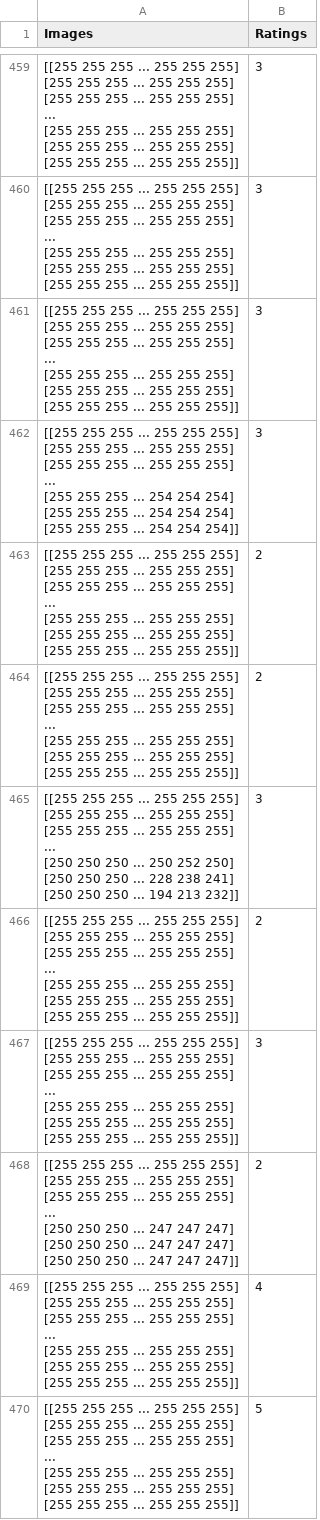
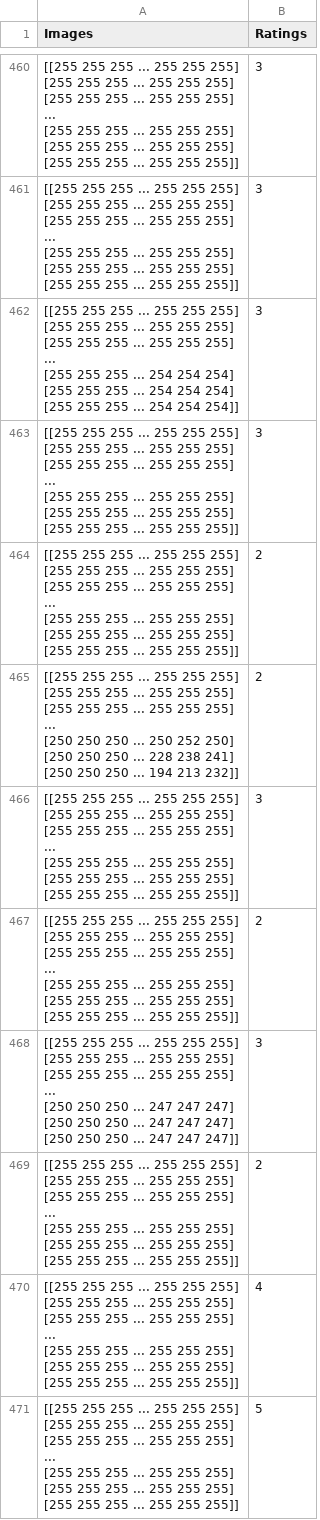
Before and after one commit to iamjss/beauty-project, a CSV file: output/data_cleaned.csv, drawn as a sheet; only a part is shown, gaps mark what is left out; the diff covers the shown part only.

```diff
--- a/output/data_cleaned.csv
+++ b/output/data_cleaned.csv
@@ -3214,2 +3221,9 @@ Images,Ratings
  [255 255 255 ... 255 255 255]]",3
+"[[255 255 255 ... 255 255 255]
+ [255 255 255 ... 255 255 255]
+ [255 255 255 ... 255 255 255]
+ ...
+ [255 255 255 ... 254 254 254]
+ [255 255 255 ... 254 254 254]
+ [255 255 255 ... 254 254 254]]",3
 "[[255 255 255 ... 255 255 255]
@@ -3221,9 +3235,2 @@ Images,Ratings
  [255 255 255 ... 255 255 255]]",3
-"[[255 255 255 ... 255 255 255]
- [255 255 255 ... 255 255 255]
- [255 255 255 ... 255 255 255]
- ...
- [255 255 255 ... 254 254 254]
- [255 255 255 ... 254 254 254]
- [255 255 255 ... 254 254 254]]",3
 "[[255 255 255 ... 255 255 255]
@@ -3235,2 +3242,16 @@ Images,Ratings
  [255 255 255 ... 255 255 255]]",2
+"[[255 255 255 ... 255 255 255]
+ [255 255 255 ... 255 255 255]
+ [255 255 255 ... 255 255 255]
+ ...
+ [250 250 250 ... 250 252 250]
+ [250 250 250 ... 228 238 241]
+ [250 250 250 ... 194 213 232]]",2
+"[[255 255 255 ... 255 255 255]
+ [255 255 255 ... 255 255 255]
+ [255 255 255 ... 255 255 255]
+ ...
+ [255 255 255 ... 255 255 255]
+ [255 255 255 ... 255 255 255]
+ [255 255 255 ... 255 255 255]]",3
 "[[255 255 255 ... 255 255 255]
@@ -3242,9 +3263,9 @@ Images,Ratings
  [255 255 255 ... 255 255 255]]",2
-"[[255 255 255 ... 255 255 255]
- [255 255 255 ... 255 255 255]
- [255 255 255 ... 255 255 255]
- ...
- [250 250 250 ... 250 252 250]
- [250 250 250 ... 228 238 241]
- [250 250 250 ... 194 213 232]]",3
+"[[255 255 255 ... 255 255 255]
+ [255 255 255 ... 255 255 255]
+ [255 255 255 ... 255 255 255]
+ ...
+ [250 250 250 ... 247 247 247]
+ [250 250 250 ... 247 247 247]
+ [250 250 250 ... 247 247 247]]",3
 "[[255 255 255 ... 255 255 255]
@@ -3256,16 +3277,2 @@ Images,Ratings
  [255 255 255 ... 255 255 255]]",2
-"[[255 255 255 ... 255 255 255]
- [255 255 255 ... 255 255 255]
- [255 255 255 ... 255 255 255]
- ...
- [255 255 255 ... 255 255 255]
- [255 255 255 ... 255 255 255]
- [255 255 255 ... 255 255 255]]",3
-"[[255 255 255 ... 255 255 255]
- [255 255 255 ... 255 255 255]
- [255 255 255 ... 255 255 255]
- ...
- [250 250 250 ... 247 247 247]
- [250 250 250 ... 247 247 247]
- [250 250 250 ... 247 247 247]]",2
 "[[255 255 255 ... 255 255 255]
```
Also changed, not shown: 19 added rows, 18 removed rows, 12 moved rows and 36 edited cells elsewhere in this file, output/landmarks_cleaned.csv, 3 other files.
